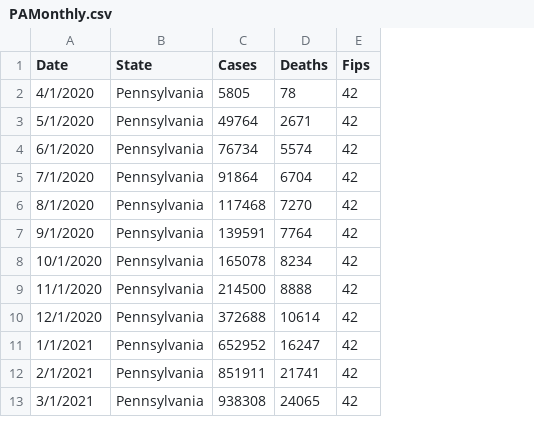
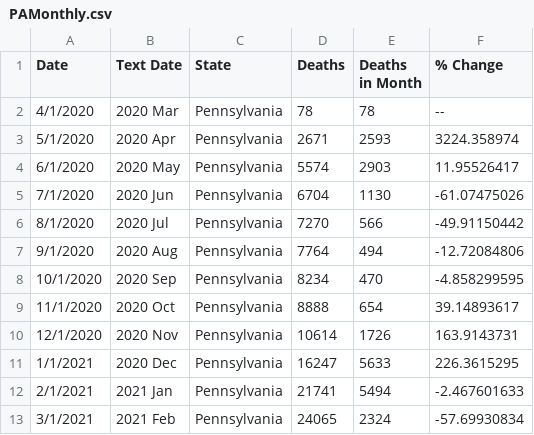
Before and after one commit to cyiu-illinois/cyiu-illinois, a CSV file: data/PAMonthly.csv, drawn as a sheet; only a part is shown; removed rows and columns are numbered as before the commit, all else as after; the diff names each change by its address in the sheet, - before the commit and + after, or states it on an @@ line.

Commit message:
Updating data with calculations

```diff
--- a/data/PAMonthly.csv
+++ b/data/PAMonthly.csv
+column B (Text Date), rows 2-13: 2020 Mar | 2020 Apr | 2020 May | 2020 Jun | 2020 Jul | 2020 Aug | 2020 Sep | 2020 Oct | 2020 Nov | 2020 Dec | 2021 Jan | 2021 Feb
-column C (Cases), rows 2-13: 5805 | 49764 | 76734 | 91864 | 117468 | 139591 | 165078 | 214500 | 372688 | 652952 | 851911 | 938308
-column E (Fips), rows 2-13: all 42
+column E (Deaths in Month), rows 2-13: 78 | 2593 | 2903 | 1130 | 566 | 494 | 470 | 654 | 1726 | 5633 | 5494 | 2324
+column F (% Change), rows 2-13: -- | 3224.358974 | 11.95526417 | -61.07475026 | -49.91150442 | -12.72084806 | -4.858299595 | 39.14893617 | 163.9143731 | 226.3615295 | -2.467601633 | -57.69930834
```
Also changed, not shown: data/CAMonthly.csv, data/FLMonthly.csv, 3 other files.
